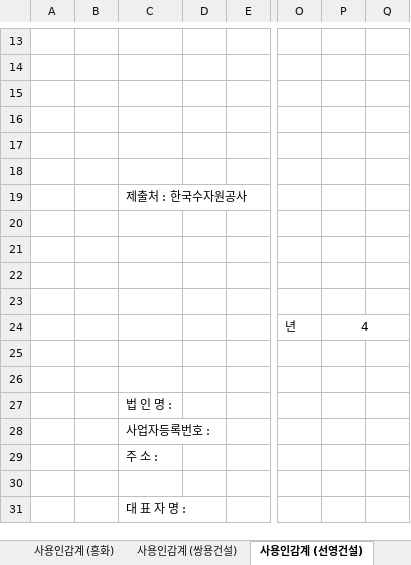
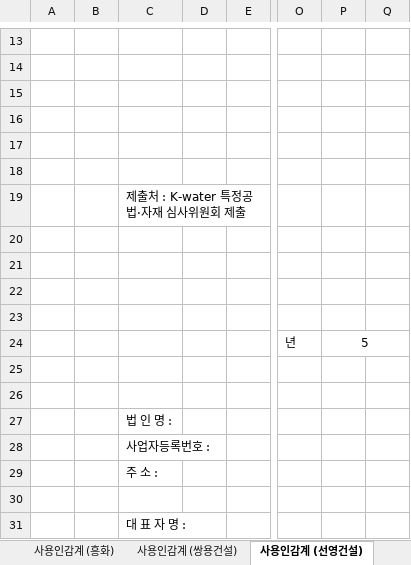
Before and after one commit to seohabucks/dhc_workSpace, an Excel workbook: form/01_사용인감계(범용).xlsx, sheet 사용인감계 (선영건설), drawn as a sheet; only a part is shown, gaps mark what is left out; values as stored, in another font and other column widths than the file's, no borders; the diff names each change by its address in the sheet, - before the commit and + after, or states it on an @@ line.

```diff
--- a/form/01_사용인감계(범용).xlsx (sheet 사용인감계 (선영건설))
+++ b/form/01_사용인감계(범용).xlsx (sheet 사용인감계 (선영건설))
-C19: 제출처 : 한국수자원공사
+C19: 제출처 : K-water 특정공법·자재 심사위원회 제출
-P24: 4
+P24: 5
```
Also changed, not shown: 8 other files.
